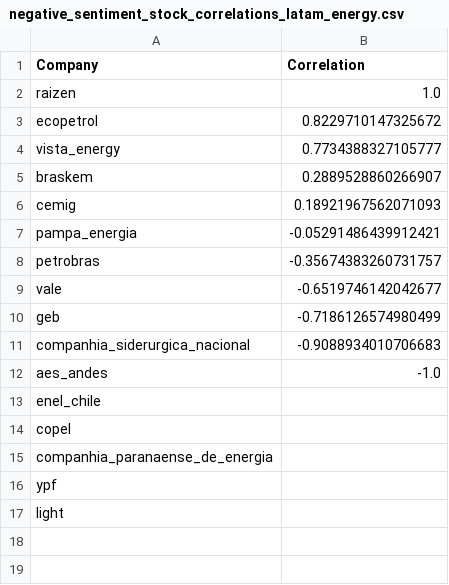
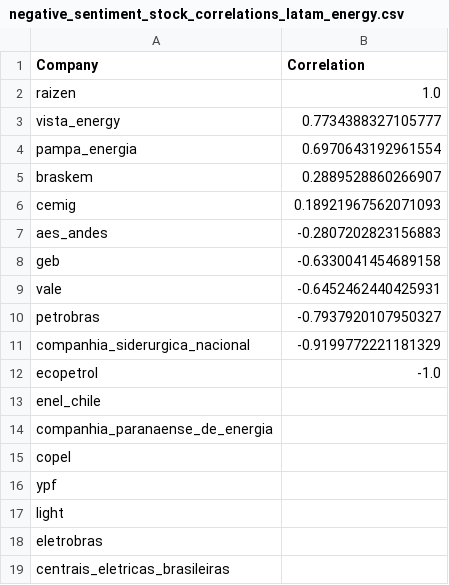
Before and after one commit to No-Country-simulation/c20-71-n-data-bi, a CSV file: analisis_sentimiento/negative_sentiment_stock_correlations_latam_energy.csv, drawn as a sheet.

```diff
--- a/analisis_sentimiento/negative_sentiment_stock_correlations_latam_energy.csv
+++ b/analisis_sentimiento/negative_sentiment_stock_correlations_latam_energy.csv
@@ -2,16 +2,18 @@ Company,Correlation
 raizen,1.0
-ecopetrol,0.8229710147325672
 vista_energy,0.7734388327105777
+pampa_energia,0.6970643192961554
 braskem,0.2889528860266907
 cemig,0.18921967562071093
-pampa_energia,-0.05291486439912421
-petrobras,-0.35674383260731757
-vale,-0.6519746142042677
-geb,-0.7186126574980499
-companhia_siderurgica_nacional,-0.9088934010706683
-aes_andes,-1.0
+aes_andes,-0.2807202823156883
+geb,-0.6330041454689158
+vale,-0.6452462440425931
+petrobras,-0.7937920107950327
+companhia_siderurgica_nacional,-0.9199772221181329
+ecopetrol,-1.0
 enel_chile,
+companhia_paranaense_de_energia,
 copel,
-companhia_paranaense_de_energia,
 ypf,
 light,
+eletrobras,
+centrais_eletricas_brasileiras,
```
Also changed, not shown: analisis_sentimiento/all_negative_news_sentiment_latam_energy.csv, analisis_sentimiento/daily_negative_sentiment_summary_latam_energy.csv, 44 other files.
